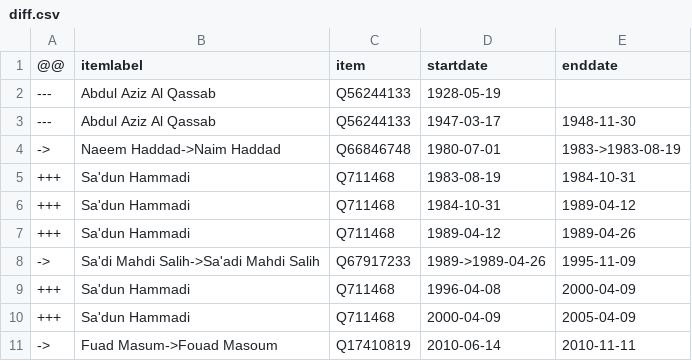
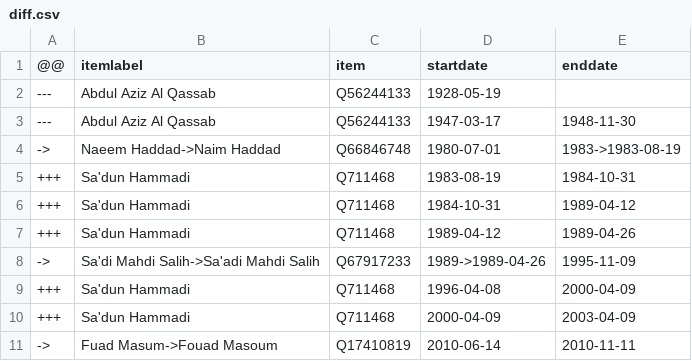
Before and after one commit to every-politician-scrapers/iraq-ministers, a CSV file: sources/speaker-enwiki/diff.csv, drawn as a sheet.

Commit message:
Compare external sources to Wikidata

```diff
--- a/sources/speaker-enwiki/diff.csv
+++ b/sources/speaker-enwiki/diff.csv
@@ -9,3 +9,3 @@
 +++,Sa'dun Hammadi,Q711468,1996-04-08,2000-04-09
-+++,Sa'dun Hammadi,Q711468,2000-04-09,2005-04-09
++++,Sa'dun Hammadi,Q711468,2000-04-09,2003-04-09
 ->,Fuad Masum->Fouad Masoum,Q17410819,2010-06-14,2010-11-11
```
Also changed, not shown: sources/speaker-enwiki/scraped.csv.
